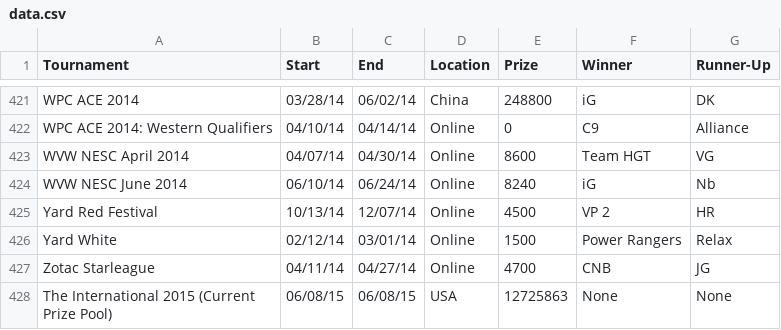
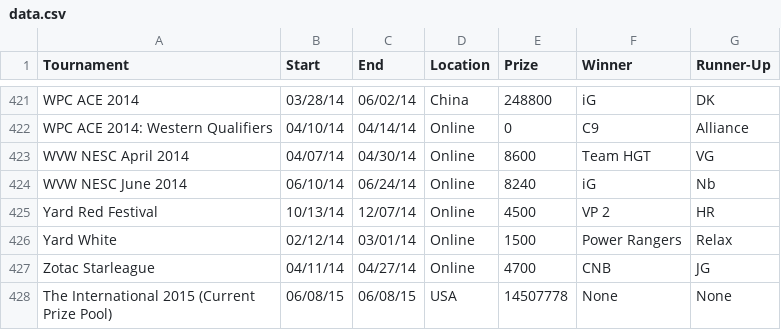
Before and after one commit to andrewkoo/andrewkoo.github.io, a CSV file: temp/dota/data.csv, drawn as a sheet; only a part is shown, gaps mark what is left out.

Commit message:
update dota

```diff
--- a/temp/dota/data.csv
+++ b/temp/dota/data.csv
@@ -427,2 +427,2 @@ Yard White,02/12/14,03/01/14,Online,1500,Power Rangers,Relax
 Zotac Starleague,04/11/14,04/27/14,Online,4700,CNB,JG
-The International 2015 (Current Prize Pool),06/08/15,06/08/15,USA,12725863,None,None
+The International 2015 (Current Prize Pool),06/08/15,06/08/15,USA,14507778,None,None
```
Also changed, not shown: 6 other files.
